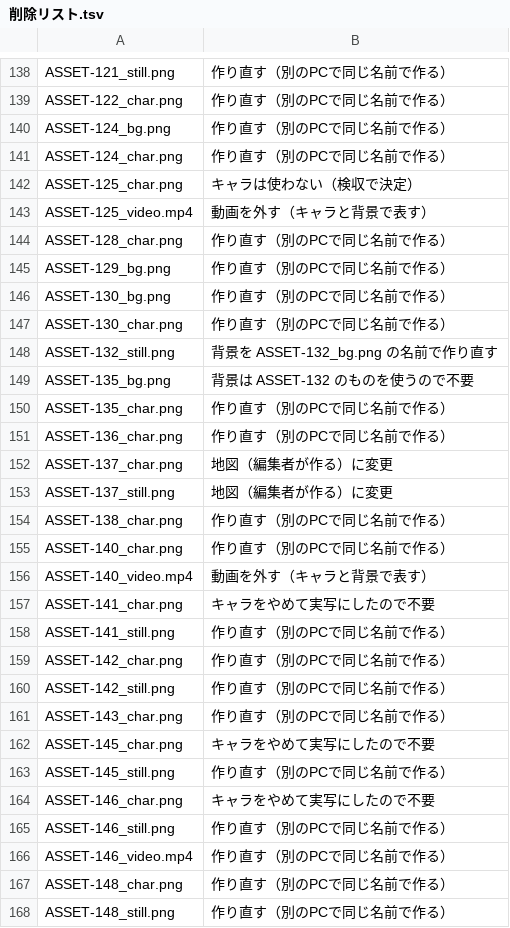
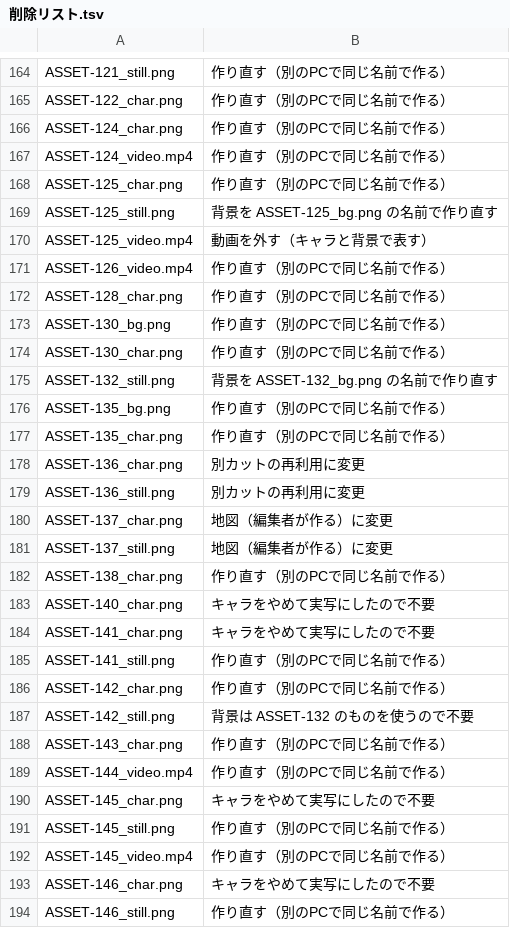
Before and after one commit to toshi85/Yama_Story-, a TSV file: Scripts/2013-2014年せたな町ヒグマ事故/素材_API_20260924/claude_audit_20260924/regen_20260925/削除リスト.tsv, drawn as a sheet; only a part is shown, gaps mark what is left out; the shorter side is filled out with more unchanged rows; the diff covers the shown part only.

```diff
--- a/Scripts/2013-2014年せたな町ヒグマ事故/素材_API_20260924/claude_audit_20260924/regen_20260925/削除リスト.tsv
+++ b/Scripts/2013-2014年せたな町ヒグマ事故/素材_API_20260924/claude_audit_20260924/regen_20260925/削除リスト.tsv
@@ -139,8 +165,9 @@ ASSET-121_still.png	作り直す（別のPCで同じ名前で作る）
 ASSET-122_char.png	作り直す（別のPCで同じ名前で作る）
-ASSET-124_bg.png	作り直す（別のPCで同じ名前で作る）
 ASSET-124_char.png	作り直す（別のPCで同じ名前で作る）
-ASSET-125_char.png	キャラは使わない（検収で決定）
+ASSET-124_video.mp4	作り直す（別のPCで同じ名前で作る）
+ASSET-125_char.png	作り直す（別のPCで同じ名前で作る）
+ASSET-125_still.png	背景を ASSET-125_bg.png の名前で作り直す
 ASSET-125_video.mp4	動画を外す（キャラと背景で表す）
+ASSET-126_video.mp4	作り直す（別のPCで同じ名前で作る）
 ASSET-128_char.png	作り直す（別のPCで同じ名前で作る）
-ASSET-129_bg.png	作り直す（別のPCで同じ名前で作る）
 ASSET-130_bg.png	作り直す（別のPCで同じ名前で作る）
@@ -148,5 +175,6 @@ ASSET-130_char.png	作り直す（別のPCで同じ名前で作る）
 ASSET-132_still.png	背景を ASSET-132_bg.png の名前で作り直す
-ASSET-135_bg.png	背景は ASSET-132 のものを使うので不要
+ASSET-135_bg.png	作り直す（別のPCで同じ名前で作る）
 ASSET-135_char.png	作り直す（別のPCで同じ名前で作る）
-ASSET-136_char.png	作り直す（別のPCで同じ名前で作る）
+ASSET-136_char.png	別カットの再利用に変更
+ASSET-136_still.png	別カットの再利用に変更
 ASSET-137_char.png	地図（編集者が作る）に変更
@@ -154,4 +182,3 @@ ASSET-137_still.png	地図（編集者が作る）に変更
 ASSET-138_char.png	作り直す（別のPCで同じ名前で作る）
-ASSET-140_char.png	作り直す（別のPCで同じ名前で作る）
-ASSET-140_video.mp4	動画を外す（キャラと背景で表す）
+ASSET-140_char.png	キャラをやめて実写にしたので不要
 ASSET-141_char.png	キャラをやめて実写にしたので不要
@@ -159,6 +186,8 @@ ASSET-141_still.png	作り直す（別のPCで同じ名前で作る）
 ASSET-142_char.png	作り直す（別のPCで同じ名前で作る）
-ASSET-142_still.png	作り直す（別のPCで同じ名前で作る）
+ASSET-142_still.png	背景は ASSET-132 のものを使うので不要
 ASSET-143_char.png	作り直す（別のPCで同じ名前で作る）
+ASSET-144_video.mp4	作り直す（別のPCで同じ名前で作る）
 ASSET-145_char.png	キャラをやめて実写にしたので不要
 ASSET-145_still.png	作り直す（別のPCで同じ名前で作る）
+ASSET-145_video.mp4	作り直す（別のPCで同じ名前で作る）
 ASSET-146_char.png	キャラをやめて実写にしたので不要
```
Also changed, not shown: 53 added rows, 8 removed rows and 16 edited cells elsewhere in this file, Scripts/2013-2014年せたな町ヒグマ事故/素材_API_20260924/claude_audit_20260924/regen_20260925/生成リスト.tsv, 25 other files.
